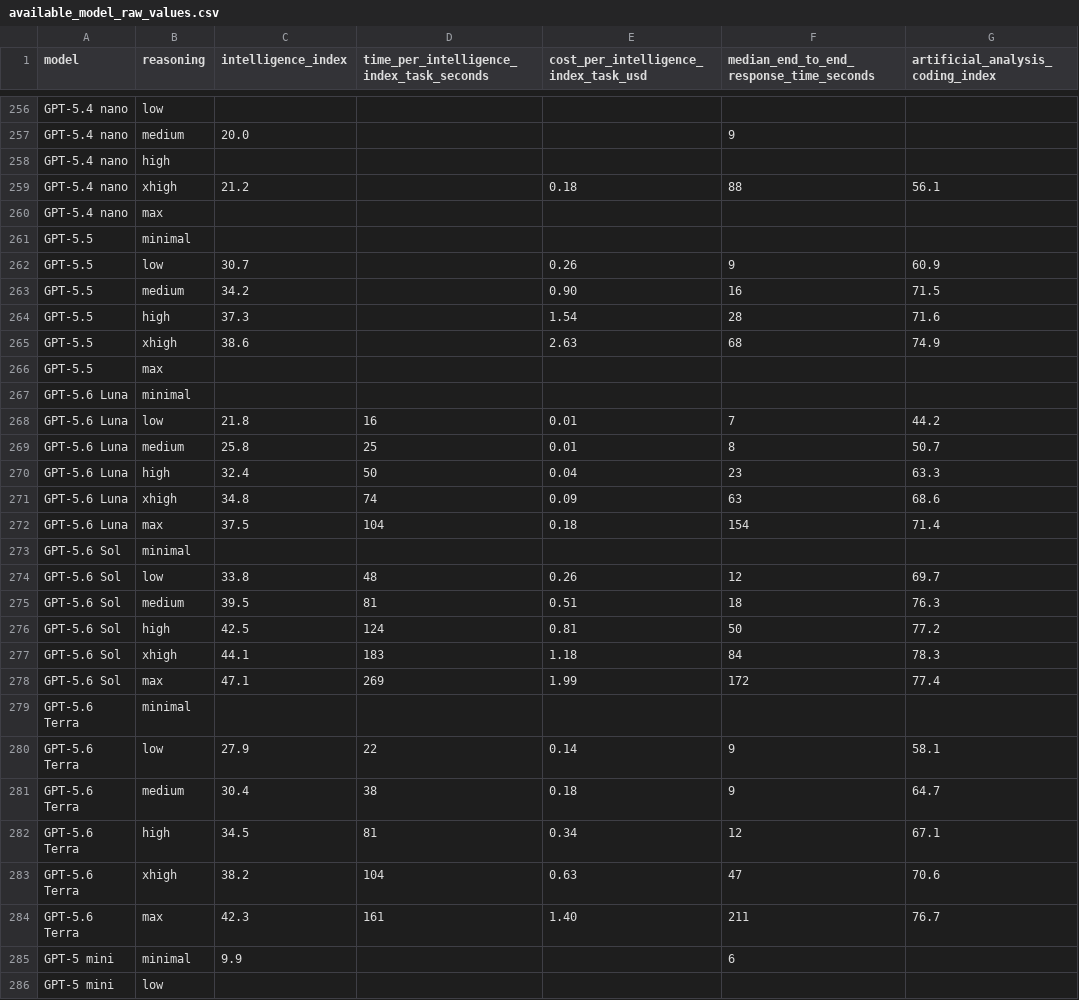
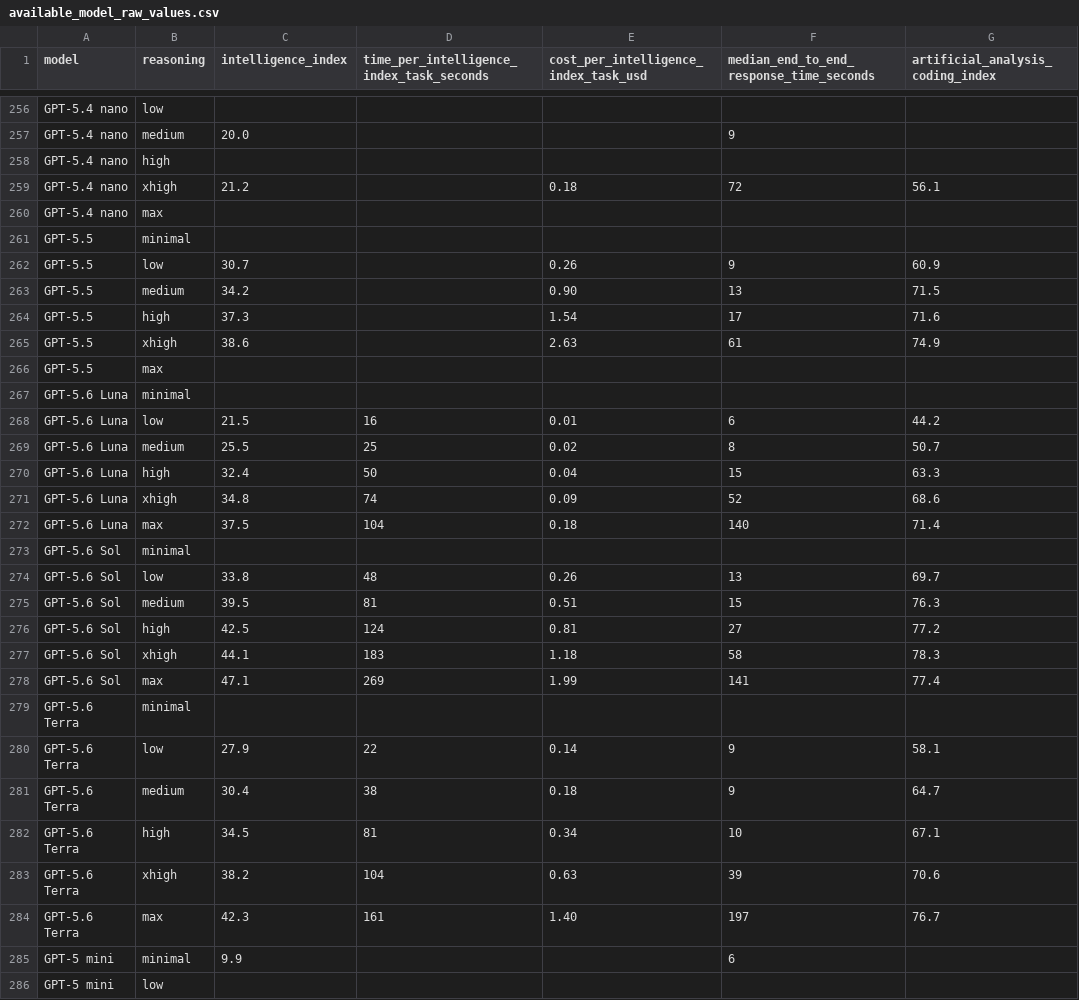
Before and after one commit to WD-Mitchell/which-model, a CSV file: data/available_model_raw_values.csv, drawn as a sheet; only a part is shown, gaps mark what is left out; the diff covers the shown part only; the diff names each change by its address in the sheet, - before the commit and + after, or states it on an @@ line.

```diff
--- a/data/available_model_raw_values.csv
+++ b/data/available_model_raw_values.csv
-F259: 88
+F259: 72
-F263: 16
+F263: 13
-F264: 28
+F264: 17
-F265: 68
+F265: 61
-C268 (intelligence_index): 21.8
+C268 (intelligence_index): 21.5
-F268: 7
+F268: 6
-C269 (intelligence_index): 25.8
+C269 (intelligence_index): 25.5
-E269: 0.01
+E269: 0.02
-F270: 23
+F270: 15
-F271: 63
+F271: 52
-F272: 154
+F272: 140
-F274: 12
+F274: 13
-F275: 18
+F275: 15
-F276: 50
+F276: 27
-F277: 84
+F277: 58
-F278: 172
+F278: 141
-F282: 12
+F282: 10
-F283: 47
+F283: 39
-F284: 211
+F284: 197
```
Also changed, not shown: 9 added rows, 12 removed rows, 9 moved rows and 83 edited cells elsewhere in this file, data/available_model_scores.csv.
